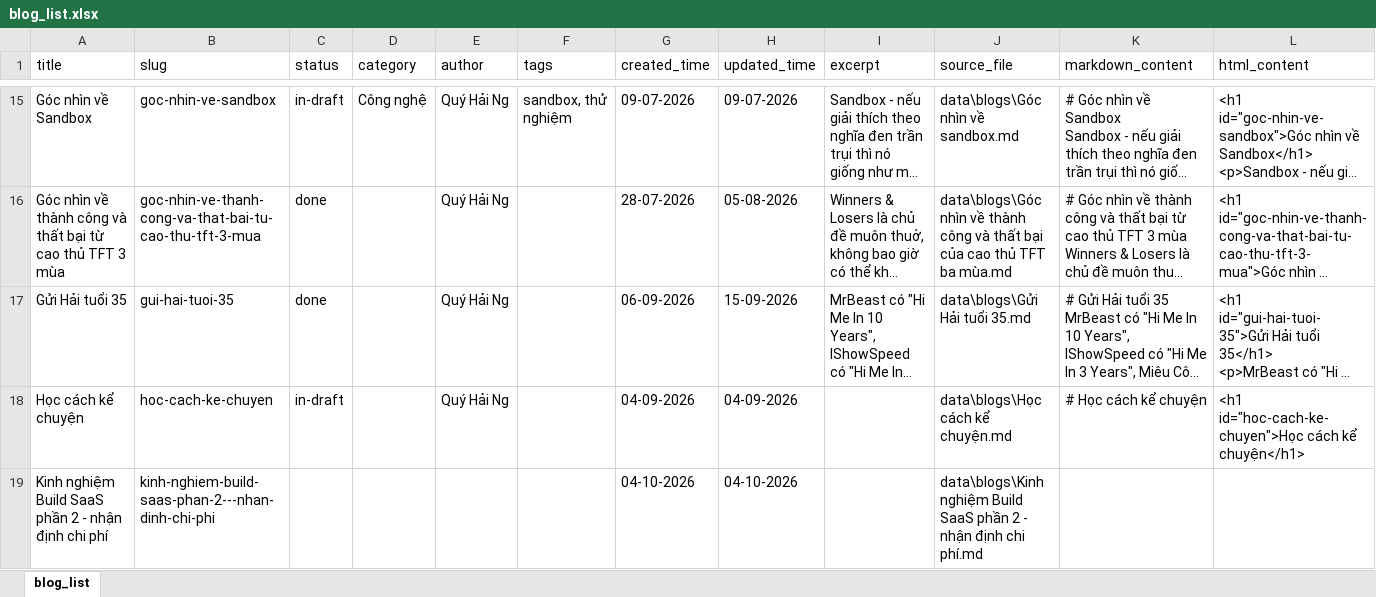
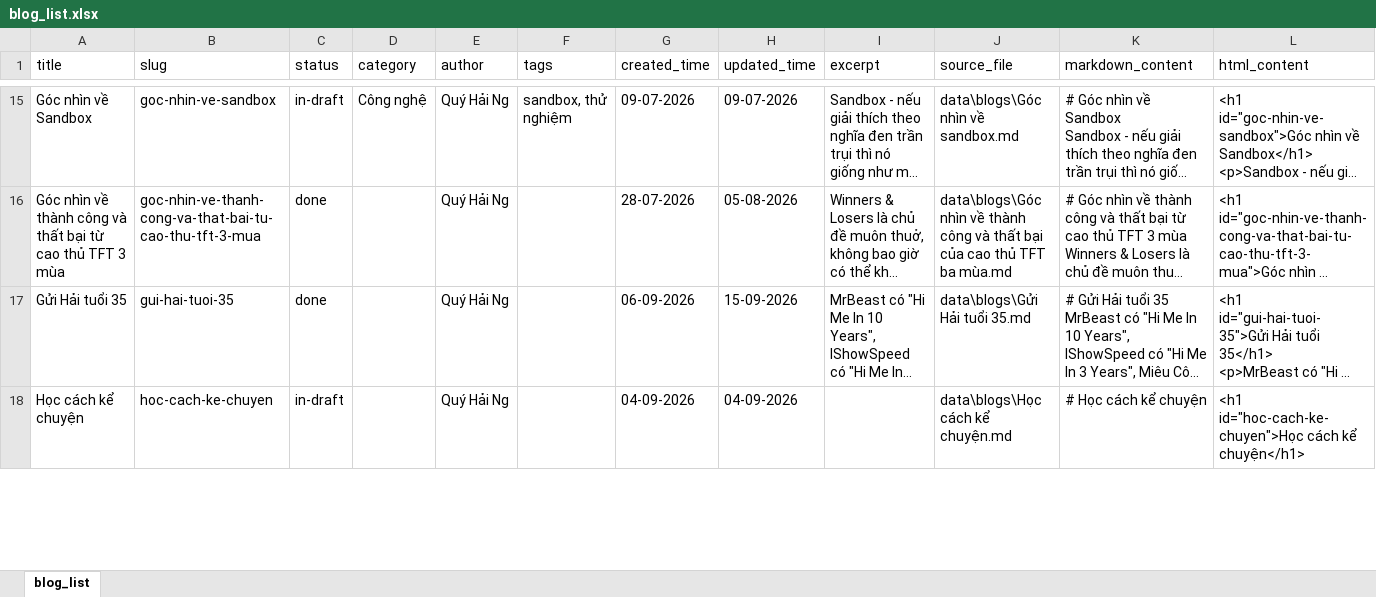
Before and after one commit to haibayby2002/haicogihay, an Excel workbook: data/blog_list.xlsx, sheet blog_list, drawn as a sheet; only a part is shown, gaps mark what is left out; long unchanged cells end in …; values as stored, in another font and other column widths than the file's, no borders; removed rows and columns are numbered as before the commit, all else as after; the diff covers the shown part only; the diff names each change by its address in the sheet, - before the commit and + after, or states it on an @@ line.

```diff
--- a/data/blog_list.xlsx (sheet blog_list)
+++ b/data/blog_list.xlsx (sheet blog_list)
-row 19: Kinh nghiệm Build SaaS phần 2 - nhận định chi phí | kinh-nghiem-build-saas-phan-2---nhan-dinh-chi-phi |  |  |  |  | 04-10-2026 | 04-10-2026 |  | data\blogs\Kinh nghiệm Build SaaS phần 2 - nhận định chi phí.md
```
Also changed, not shown: 2 added rows and 4 edited cells elsewhere in this sheet, 19 other files.
